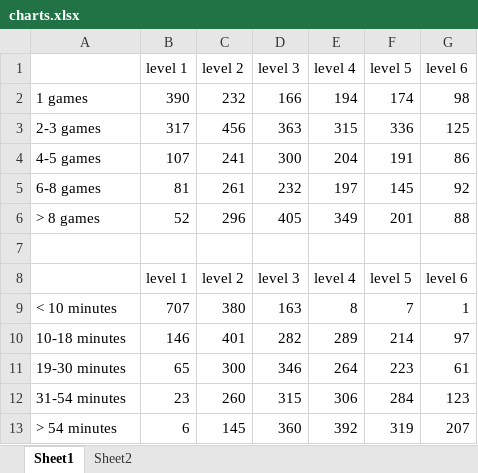
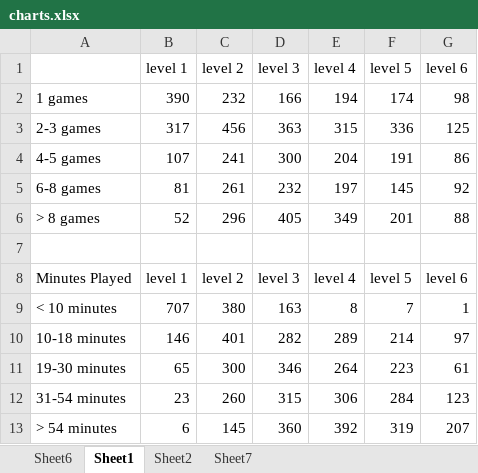
Before and after one commit to jayvachon/managerisk-reflection-search, an Excel workbook: ReflectionsAndData/csv/charts.xlsx, sheet Sheet1, drawn as a sheet; values as stored, in another font and other column widths than the file's, no borders; charts and pictures not drawn; the diff names each change by its address in the sheet, - before the commit and + after, or states it on an @@ line.

```diff
--- a/ReflectionsAndData/csv/charts.xlsx (sheet Sheet1)
+++ b/ReflectionsAndData/csv/charts.xlsx (sheet Sheet1)
+sheet tab: Sheet6
+sheet tab: Sheet7
-A8: (empty)
+A8: Minutes Played
```
Also changed, not shown: sheet Sheet2, charts or pictures, 4 other files.
